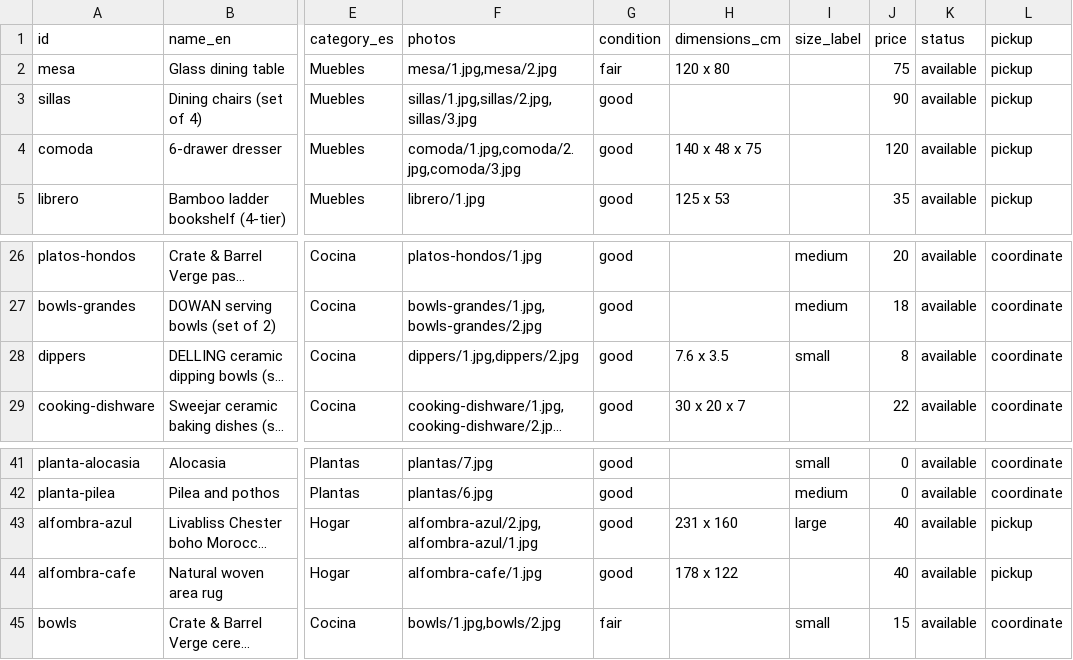
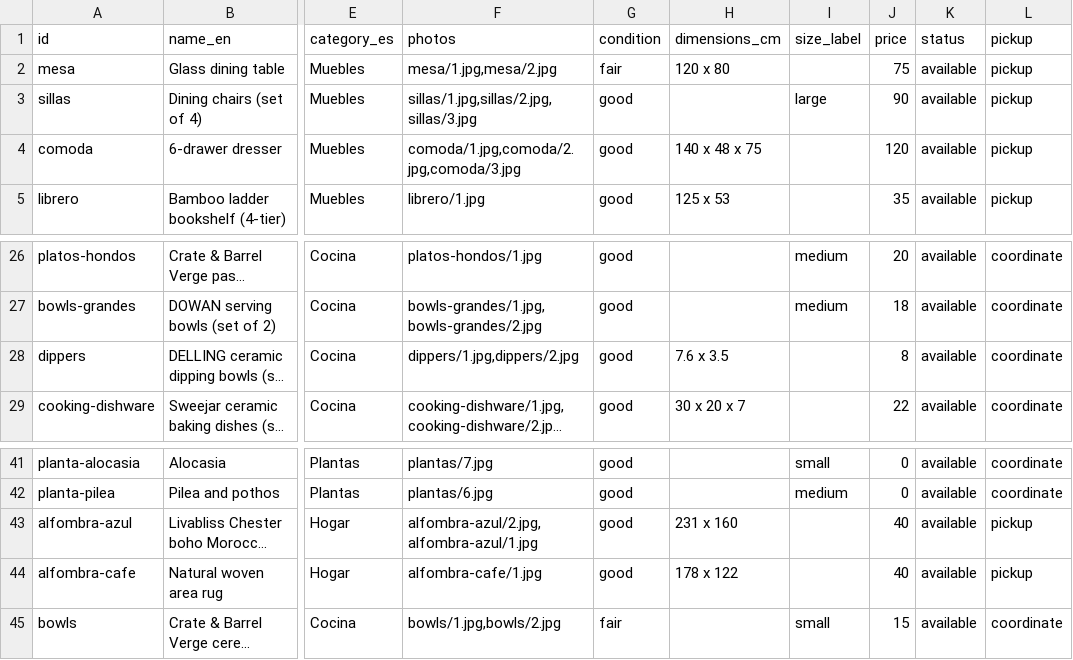
Before and after one commit to rhanuch/venta, a CSV file: catalog.csv, drawn as a sheet; only a part is shown, gaps mark what is left out; long unchanged cells end in …; the diff names each change by its address in the sheet, - before the commit and + after, or states it on an @@ line.

```diff
--- a/catalog.csv
+++ b/catalog.csv
-I3 (size_label): (empty)
+I3 (size_label): large
-I28 (size_label): small
+I28 (size_label): (empty)
-I43 (size_label): large
+I43 (size_label): (empty)
```
Also changed, not shown: docs/catalog.csv.
